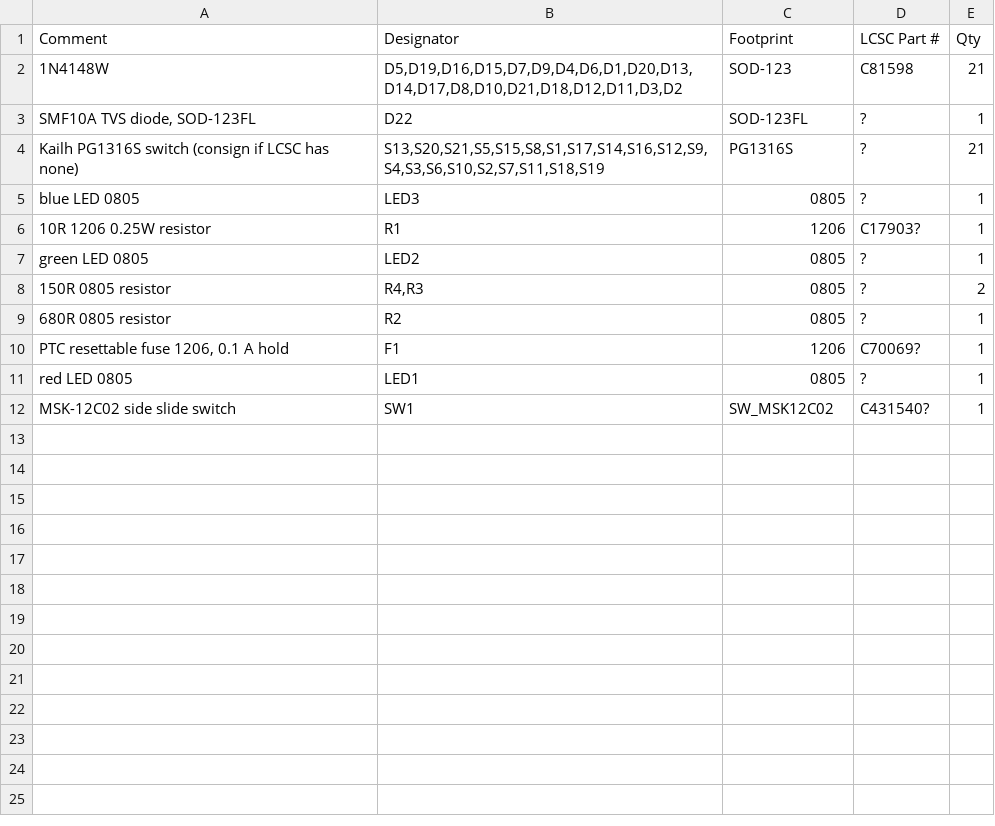
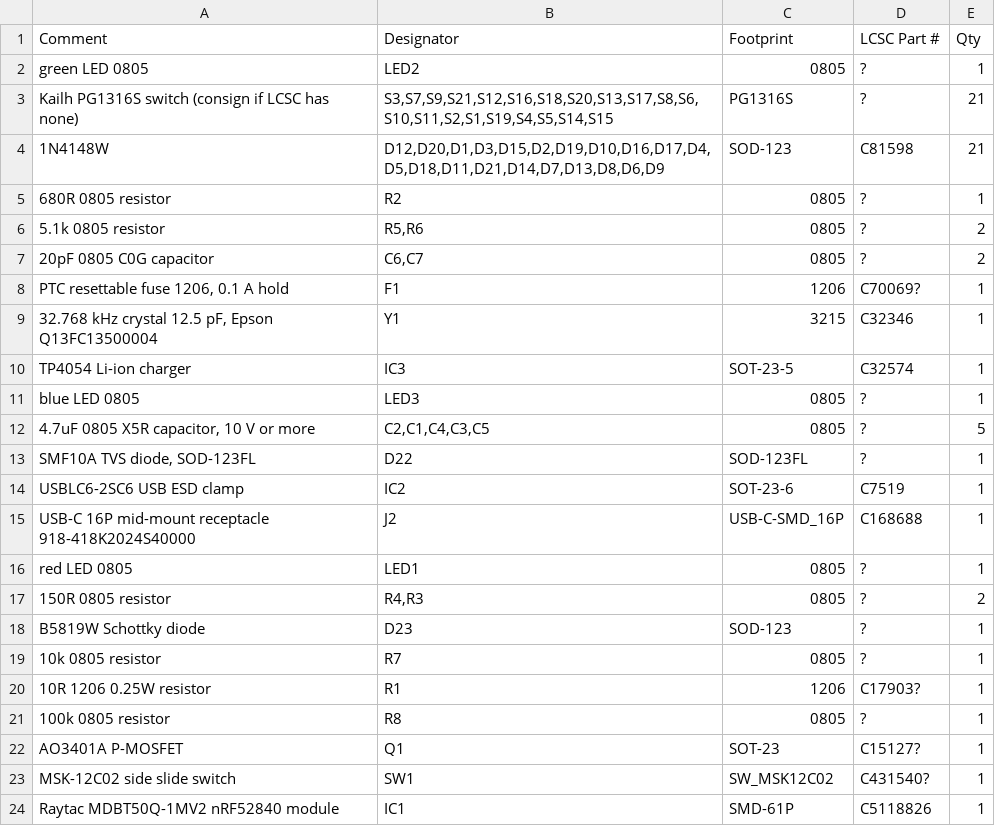
Before and after one commit to BlaiseRideout/Yoga-Split-Keyboard, a CSV file: pcb-thin/fab/yoga_thin_right-bom.csv, drawn as a sheet.

```diff
--- a/pcb-thin/fab/yoga_thin_right-bom.csv
+++ b/pcb-thin/fab/yoga_thin_right-bom.csv
@@ -1,12 +1,24 @@
 Comment,Designator,Footprint,LCSC Part #,Qty
-1N4148W,"D5,D19,D16,D15,D7,D9,D4,D6,D1,D20,D13,D14,D17,D8,D10,D21,D18,D12,D11,D3,D2",SOD-123,C81598,21
+green LED 0805,LED2,0805,?,1
+Kailh PG1316S switch (consign if LCSC has none),"S3,S7,S9,S21,S12,S16,S18,S20,S13,S17,S8,S6,S10,S11,S2,S1,S19,S4,S5,S14,S15",PG1316S,?,21
+1N4148W,"D12,D20,D1,D3,D15,D2,D19,D10,D16,D17,D4,D5,D18,D11,D21,D14,D7,D13,D8,D6,D9",SOD-123,C81598,21
+680R 0805 resistor,R2,0805,?,1
+5.1k 0805 resistor,"R5,R6",0805,?,2
+20pF 0805 C0G capacitor,"C6,C7",0805,?,2
+"PTC resettable fuse 1206, 0.1 A hold",F1,1206,C70069?,1
+"32.768 kHz crystal 12.5 pF, Epson Q13FC13500004",Y1,3215,C32346,1
+TP4054 Li-ion charger,IC3,SOT-23-5,C32574,1
+blue LED 0805,LED3,0805,?,1
+"4.7uF 0805 X5R capacitor, 10 V or more","C2,C1,C4,C3,C5",0805,?,5
 "SMF10A TVS diode, SOD-123FL",D22,SOD-123FL,?,1
-Kailh PG1316S switch (consign if LCSC has none),"S13,S20,S21,S5,S15,S8,S1,S17,S14,S16,S12,S9,S4,S3,S6,S10,S2,S7,S11,S18,S19",PG1316S,?,21
-blue LED 0805,LED3,0805,?,1
+USBLC6-2SC6 USB ESD clamp,IC2,SOT-23-6,C7519,1
+USB-C 16P mid-mount receptacle 918-418K2024S40000,J2,USB-C-SMD_16P,C168688,1
+red LED 0805,LED1,0805,?,1
+150R 0805 resistor,"R4,R3",0805,?,2
+B5819W Schottky diode,D23,SOD-123,?,1
+10k 0805 resistor,R7,0805,?,1
 10R 1206 0.25W resistor,R1,1206,C17903?,1
-green LED 0805,LED2,0805,?,1
-150R 0805 resistor,"R4,R3",0805,?,2
-680R 0805 resistor,R2,0805,?,1
-"PTC resettable fuse 1206, 0.1 A hold",F1,1206,C70069?,1
-red LED 0805,LED1,0805,?,1
+100k 0805 resistor,R8,0805,?,1
+AO3401A P-MOSFET,Q1,SOT-23,C15127?,1
 MSK-12C02 side slide switch,SW1,SW_MSK12C02,C431540?,1
+Raytac MDBT50Q-1MV2 nRF52840 module,IC1,SMD-61P,C5118826,1
```
Also changed, not shown: pcb-thin/fab/yoga_thin_left-bom.csv, pcb-thin/fab/yoga_thin_left-cpl.csv, 52 other files.
